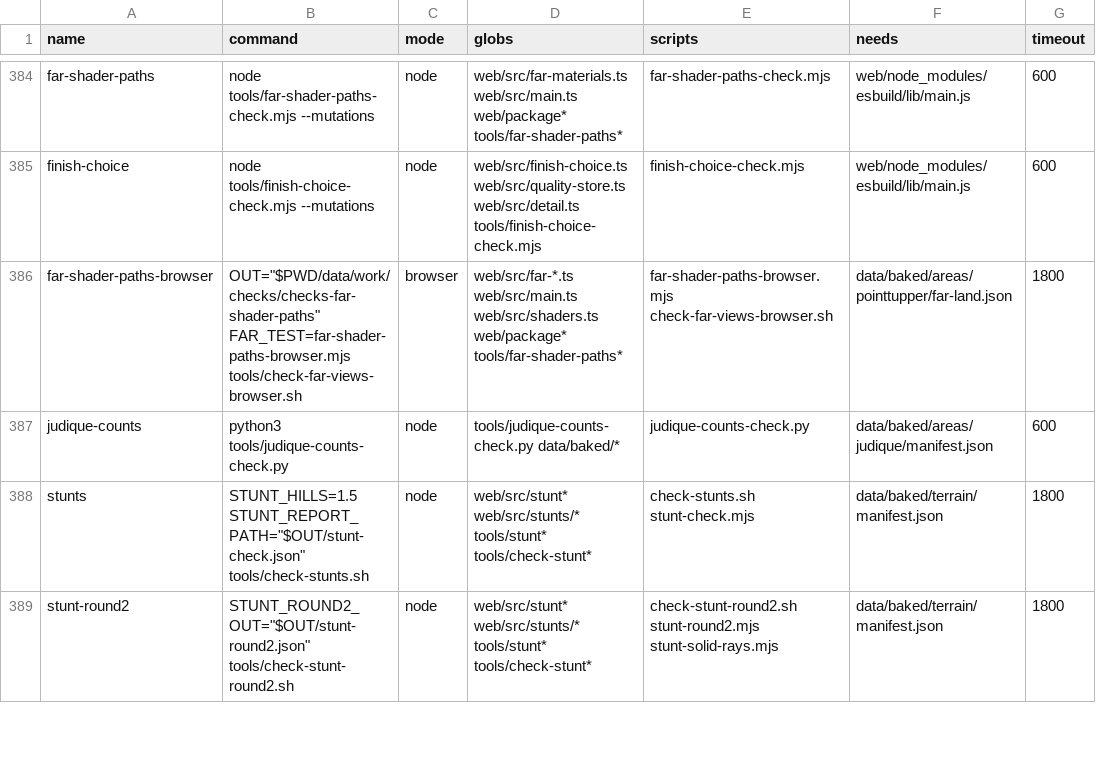
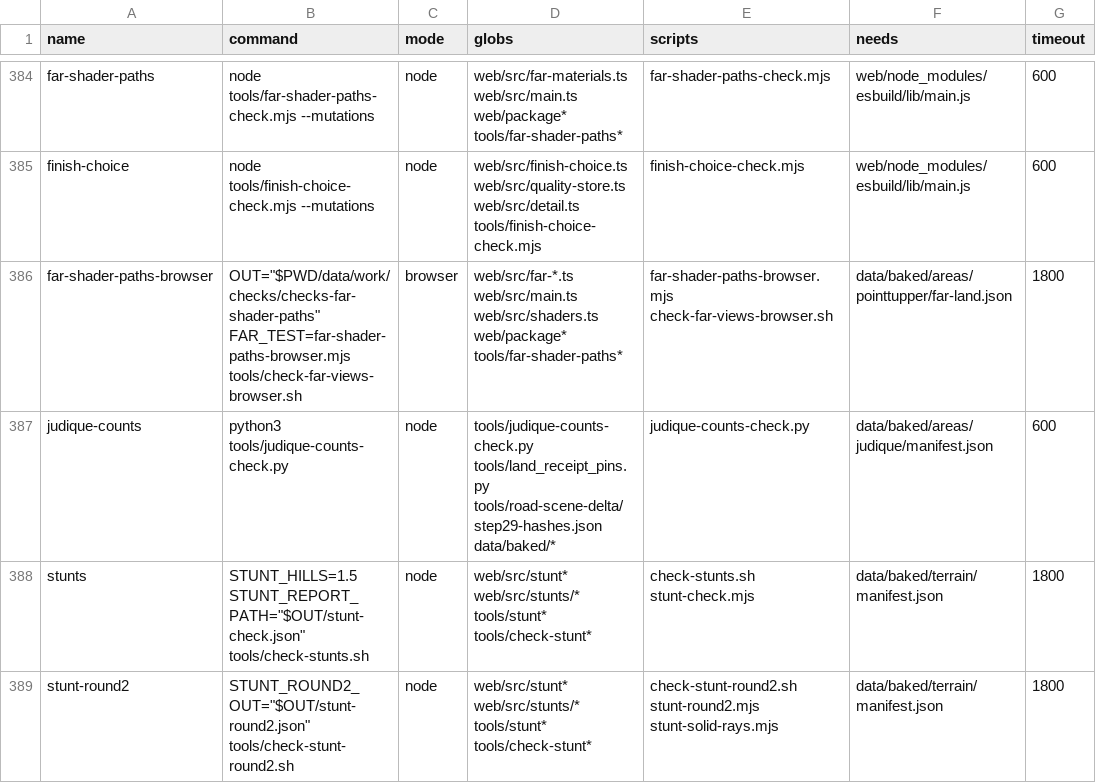
Before and after one commit to dfakkeldy/just-drive, a TSV file: tools/checks.tsv, drawn as a sheet; only a part is shown, gaps mark what is left out; the diff names each change by its address in the sheet, - before the commit and + after, or states it on an @@ line.

Commit message:
Recognize the installed Judique pole count

```diff
--- a/tools/checks.tsv
+++ b/tools/checks.tsv
-D387 (globs): tools/judique-counts-check.py data/baked/*
+D387 (globs): tools/judique-counts-check.py tools/land_receipt_pins.py tools/road-scene-delta/step29-hashes.json data/baked/*
```
Also changed, not shown: 3 other files.
